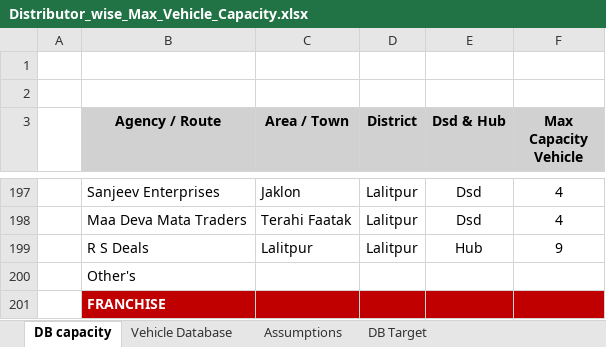
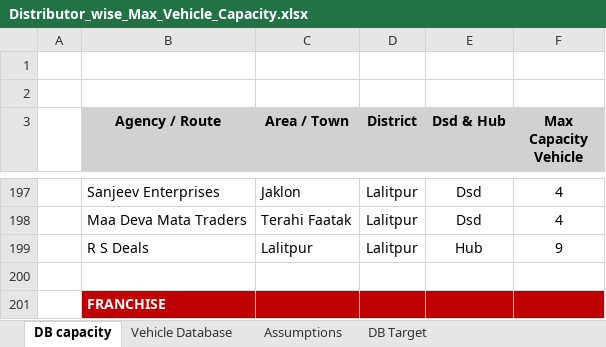
Before and after one commit to DeeAI-byte/TMS, an Excel workbook: data/Distributor_wise_Max_Vehicle_Capacity.xlsx, sheet DB capacity, drawn as a sheet; only a part is shown, gaps mark what is left out; values as stored, in another font and other column widths than the file's, no borders; the diff names each change by its address in the sheet, - before the commit and + after, or states it on an @@ line.

```diff
--- a/data/Distributor_wise_Max_Vehicle_Capacity.xlsx (sheet DB capacity)
+++ b/data/Distributor_wise_Max_Vehicle_Capacity.xlsx (sheet DB capacity)
-B200 (Agency / Route): Other's
+B200 (Agency / Route): (empty)
```
Also changed, not shown: sheet DB Target.
